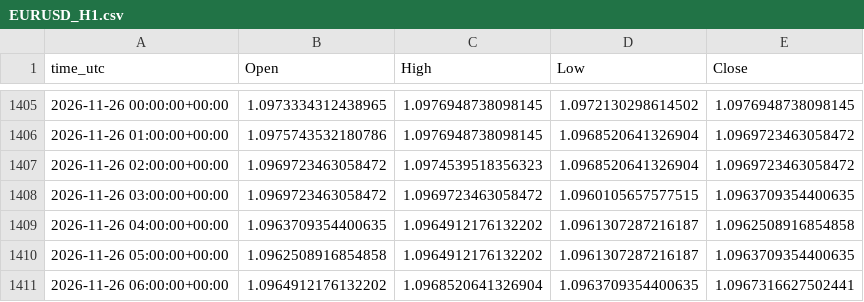
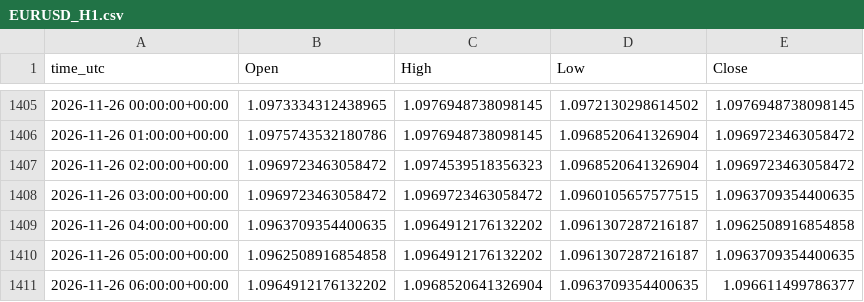
Before and after one commit to ClaireAce/Trading-Data, a CSV file: data/EURUSD_H1.csv, drawn as a sheet; only a part is shown, gaps mark what is left out.

```diff
--- a/data/EURUSD_H1.csv
+++ b/data/EURUSD_H1.csv
@@ -1410,2 +1410,2 @@ time_utc,Open,High,Low,Close
 2026-11-26 05:00:00+00:00,1.0962508916854858,1.0964912176132202,1.0961307287216187,1.0963709354400635
-2026-11-26 06:00:00+00:00,1.0964912176132202,1.0968520641326904,1.0963709354400635,1.0967316627502441
+2026-11-26 06:00:00+00:00,1.0964912176132202,1.0968520641326904,1.0963709354400635,1.096611499786377
```
Also changed, not shown: data/EURUSD_M15.csv, data/EURUSD_M5.csv, 5 other files.
